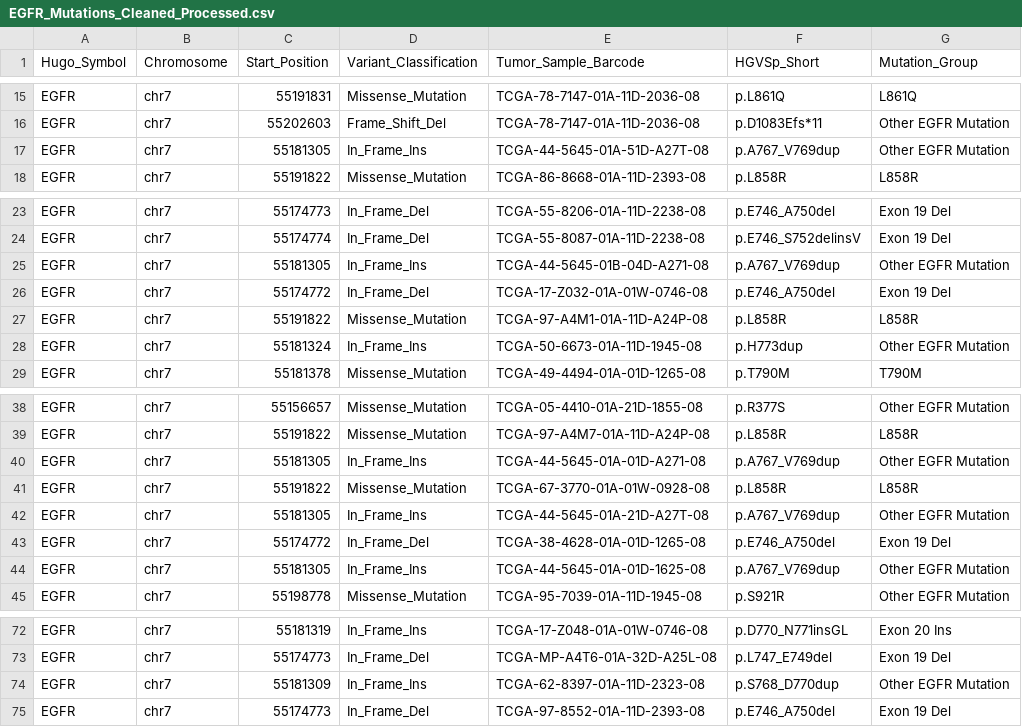
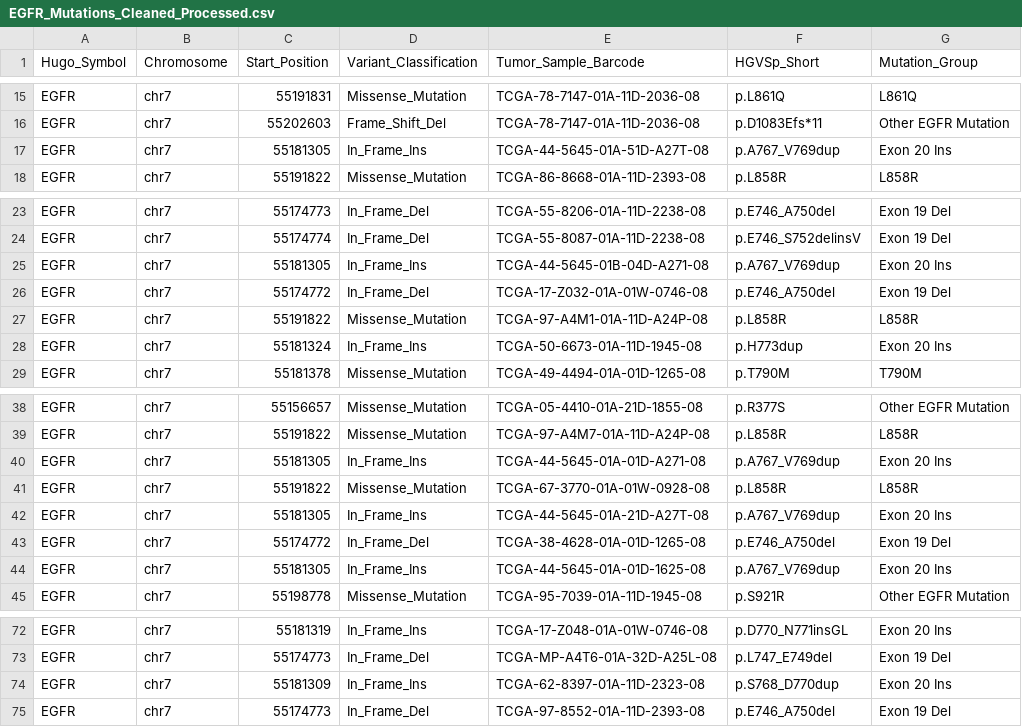
Before and after one commit to pinchiu/EGFR-TKI-Resistance-Pipeline, a CSV file: EGFR_Mutations_Cleaned_Processed.csv, drawn as a sheet; only a part is shown, gaps mark what is left out.

Commit message:
feat: Refine EGFR mutation classification to include Exon 20 Ins and enhance mutation co-occurrence analysis and reporting.

```diff
--- a/EGFR_Mutations_Cleaned_Processed.csv
+++ b/EGFR_Mutations_Cleaned_Processed.csv
@@ -16,3 +16,3 @@ EGFR,chr7,55191831,Missense_Mutation,TCGA-78-7147-01A-11D-2036-08,p.L861Q,L861Q
 EGFR,chr7,55202603,Frame_Shift_Del,TCGA-78-7147-01A-11D-2036-08,p.D1083Efs*11,Other EGFR Mutation
-EGFR,chr7,55181305,In_Frame_Ins,TCGA-44-5645-01A-51D-A27T-08,p.A767_V769dup,Other EGFR Mutation
+EGFR,chr7,55181305,In_Frame_Ins,TCGA-44-5645-01A-51D-A27T-08,p.A767_V769dup,Exon 20 Ins
 EGFR,chr7,55191822,Missense_Mutation,TCGA-86-8668-01A-11D-2393-08,p.L858R,L858R
@@ -24,6 +24,6 @@ EGFR,chr7,55174773,In_Frame_Del,TCGA-55-8206-01A-11D-2238-08,p.E746_A750del,Exon
 EGFR,chr7,55174774,In_Frame_Del,TCGA-55-8087-01A-11D-2238-08,p.E746_S752delinsV,Exon 19 Del
-EGFR,chr7,55181305,In_Frame_Ins,TCGA-44-5645-01B-04D-A271-08,p.A767_V769dup,Other EGFR Mutation
+EGFR,chr7,55181305,In_Frame_Ins,TCGA-44-5645-01B-04D-A271-08,p.A767_V769dup,Exon 20 Ins
 EGFR,chr7,55174772,In_Frame_Del,TCGA-17-Z032-01A-01W-0746-08,p.E746_A750del,Exon 19 Del
 EGFR,chr7,55191822,Missense_Mutation,TCGA-97-A4M1-01A-11D-A24P-08,p.L858R,L858R
-EGFR,chr7,55181324,In_Frame_Ins,TCGA-50-6673-01A-11D-1945-08,p.H773dup,Other EGFR Mutation
+EGFR,chr7,55181324,In_Frame_Ins,TCGA-50-6673-01A-11D-1945-08,p.H773dup,Exon 20 Ins
 EGFR,chr7,55181378,Missense_Mutation,TCGA-49-4494-01A-01D-1265-08,p.T790M,T790M
@@ -39,7 +39,7 @@ EGFR,chr7,55156657,Missense_Mutation,TCGA-05-4410-01A-21D-1855-08,p.R377S,Other
 EGFR,chr7,55191822,Missense_Mutation,TCGA-97-A4M7-01A-11D-A24P-08,p.L858R,L858R
-EGFR,chr7,55181305,In_Frame_Ins,TCGA-44-5645-01A-01D-A271-08,p.A767_V769dup,Other EGFR Mutation
+EGFR,chr7,55181305,In_Frame_Ins,TCGA-44-5645-01A-01D-A271-08,p.A767_V769dup,Exon 20 Ins
 EGFR,chr7,55191822,Missense_Mutation,TCGA-67-3770-01A-01W-0928-08,p.L858R,L858R
-EGFR,chr7,55181305,In_Frame_Ins,TCGA-44-5645-01A-21D-A27T-08,p.A767_V769dup,Other EGFR Mutation
+EGFR,chr7,55181305,In_Frame_Ins,TCGA-44-5645-01A-21D-A27T-08,p.A767_V769dup,Exon 20 Ins
 EGFR,chr7,55174772,In_Frame_Del,TCGA-38-4628-01A-01D-1265-08,p.E746_A750del,Exon 19 Del
-EGFR,chr7,55181305,In_Frame_Ins,TCGA-44-5645-01A-01D-1625-08,p.A767_V769dup,Other EGFR Mutation
+EGFR,chr7,55181305,In_Frame_Ins,TCGA-44-5645-01A-01D-1625-08,p.A767_V769dup,Exon 20 Ins
 EGFR,chr7,55198778,Missense_Mutation,TCGA-95-7039-01A-11D-1945-08,p.S921R,Other EGFR Mutation
@@ -73,3 +73,3 @@ EGFR,chr7,55181319,In_Frame_Ins,TCGA-17-Z048-01A-01W-0746-08,p.D770_N771insGL,Ex
 EGFR,chr7,55174773,In_Frame_Del,TCGA-MP-A4T6-01A-32D-A25L-08,p.L747_E749del,Exon 19 Del
-EGFR,chr7,55181309,In_Frame_Ins,TCGA-62-8397-01A-11D-2323-08,p.S768_D770dup,Other EGFR Mutation
+EGFR,chr7,55181309,In_Frame_Ins,TCGA-62-8397-01A-11D-2323-08,p.S768_D770dup,Exon 20 Ins
 EGFR,chr7,55174773,In_Frame_Del,TCGA-97-8552-01A-11D-2393-08,p.E746_A750del,Exon 19 Del
```
Also changed, not shown: results/patient_analysis.csv, 7 other files.
